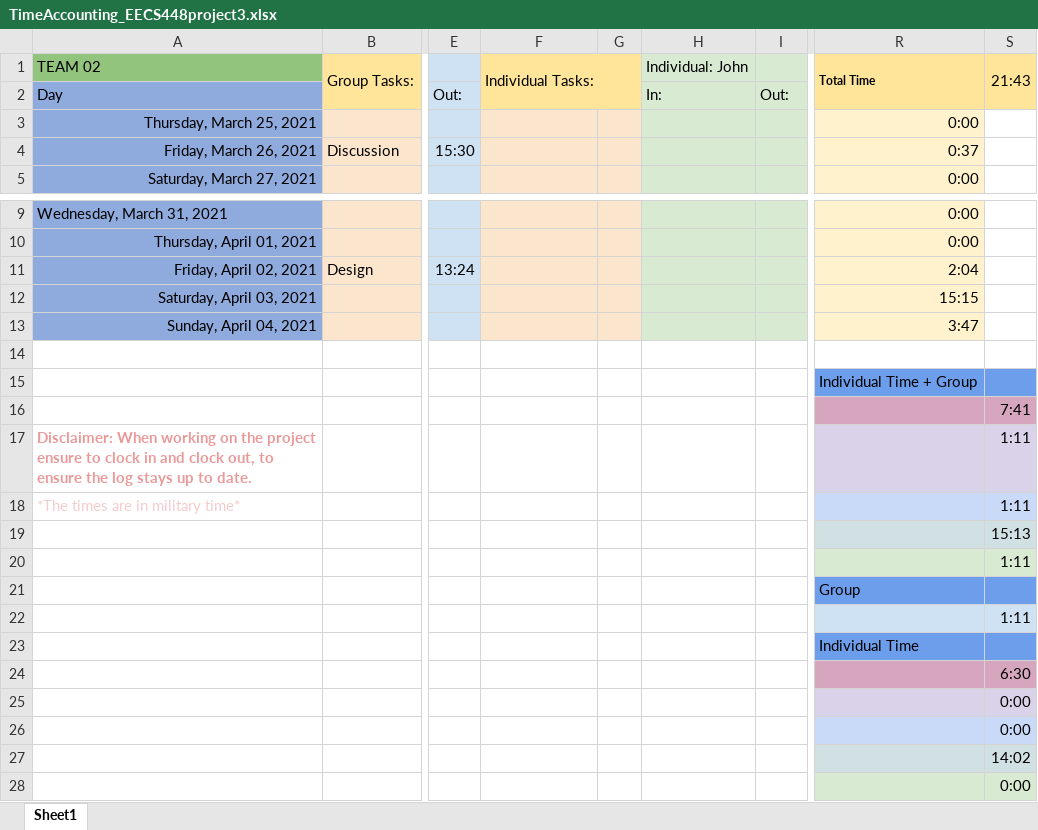
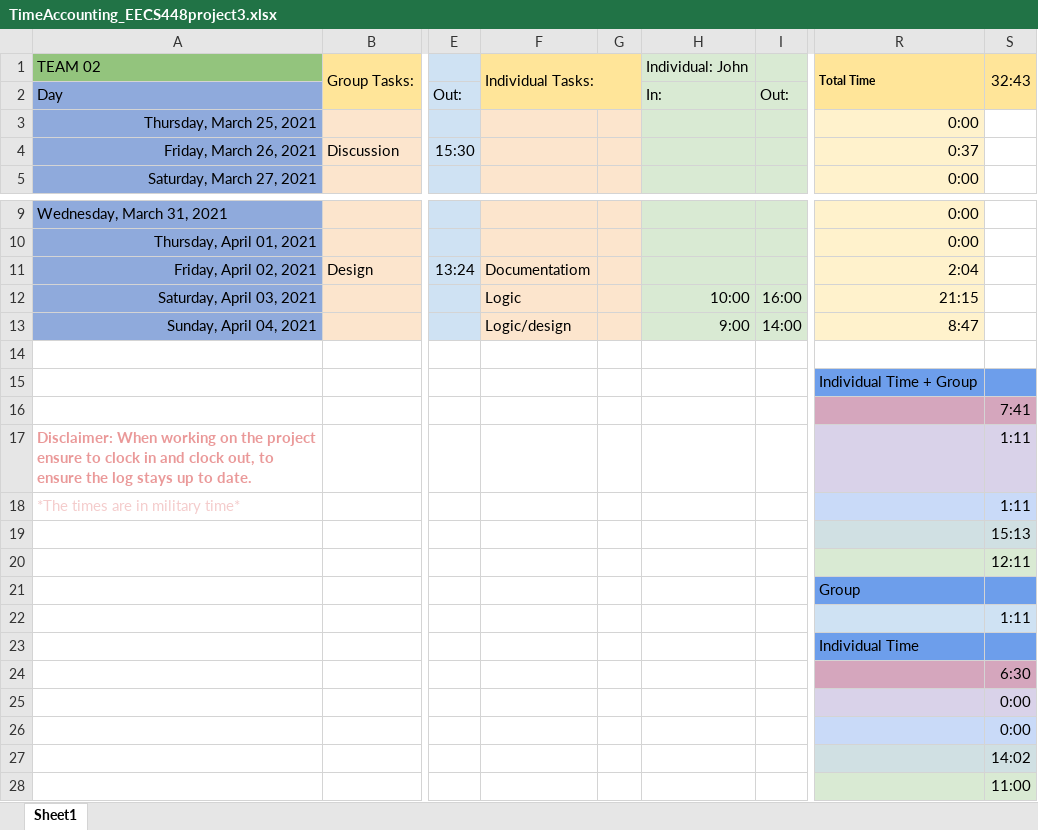
Before and after one commit to mingyoungjeng/EECS448_Project3, an Excel workbook: documentation/TimeAccounting_EECS448project3.xlsx, sheet Sheet1, drawn as a sheet; only a part is shown, gaps mark what is left out; values as stored, in another font and other column widths than the file's, no borders; the diff names each change by its address in the sheet, - before the commit and + after, or states it on an @@ line.

Commit message:
add time to timeaccounting

```diff
--- a/documentation/TimeAccounting_EECS448project3.xlsx (sheet Sheet1)
+++ b/documentation/TimeAccounting_EECS448project3.xlsx (sheet Sheet1)
-S1: 21:43
+S1: 32:43
-F11: (empty)
+F11: Documentatiom
-F12: (empty)
+F12: Logic
-H12: (empty)
+H12: 10:00
-I12: (empty)
+I12: 16:00
-R12: 15:15
+R12: 21:15
-F13: (empty)
+F13: Logic/design
-H13: (empty)
+H13: 9:00
-I13: (empty)
+I13: 14:00
-R13: 3:47
+R13: 8:47
-S20: 1:11
+S20: 12:11
-S28: 0:00
+S28: 11:00
```
